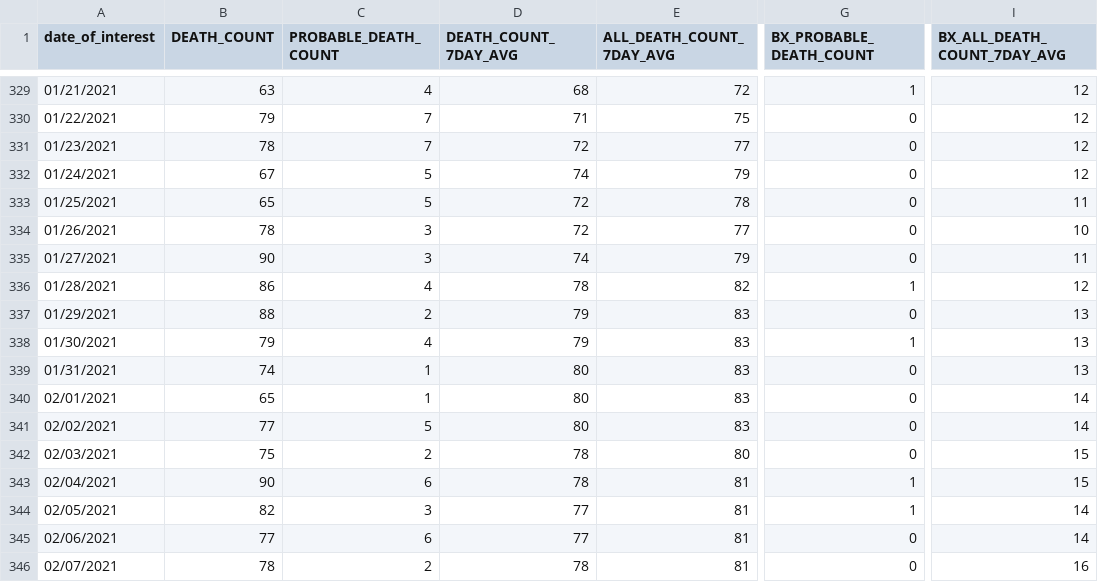
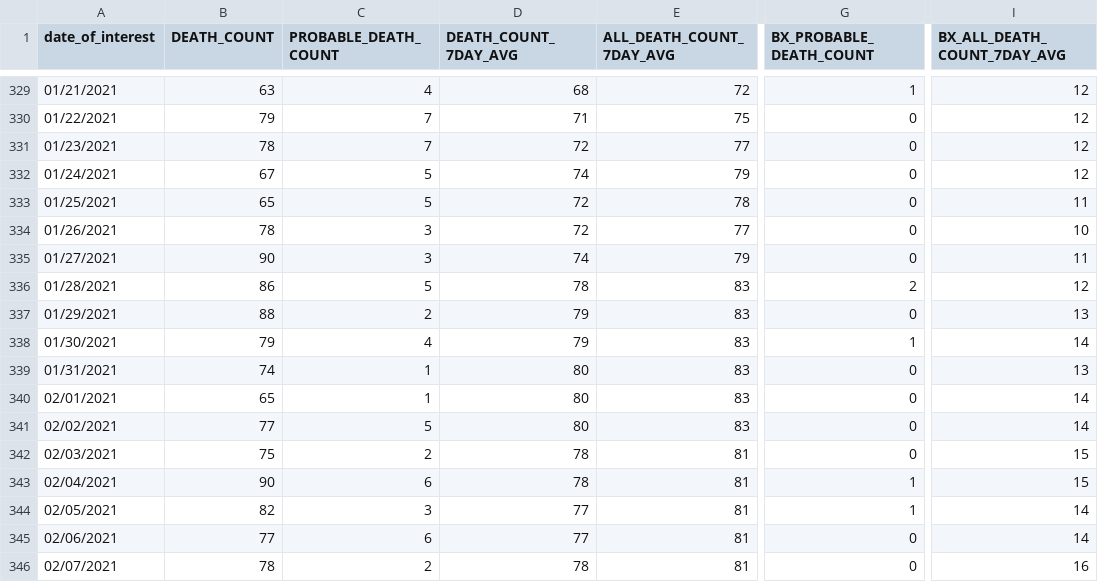
Before and after one commit to nychealth/coronavirus-data, a CSV file: trends/deaths-by-day.csv, drawn as a sheet; only a part is shown, gaps mark what is left out; the diff covers the shown part only; the diff names each change by its address in the sheet, - before the commit and + after, or states it on an @@ line.

```diff
--- a/trends/deaths-by-day.csv
+++ b/trends/deaths-by-day.csv
-C336 (PROBABLE_DEATH_COUNT): 4
+C336 (PROBABLE_DEATH_COUNT): 5
-E336 (ALL_DEATH_COUNT_7DAY_AVG): 82
+E336 (ALL_DEATH_COUNT_7DAY_AVG): 83
-G336 (BX_PROBABLE_DEATH_COUNT): 1
+G336 (BX_PROBABLE_DEATH_COUNT): 2
-I338 (BX_ALL_DEATH_COUNT_7DAY_AVG): 13
+I338 (BX_ALL_DEATH_COUNT_7DAY_AVG): 14
-E342 (ALL_DEATH_COUNT_7DAY_AVG): 80
+E342 (ALL_DEATH_COUNT_7DAY_AVG): 81
```
Also changed, not shown: 1 added row and 18 edited cells elsewhere in this file, latest/now-data-by-day.csv, trends/cases-by-day.csv, 33 other files.
